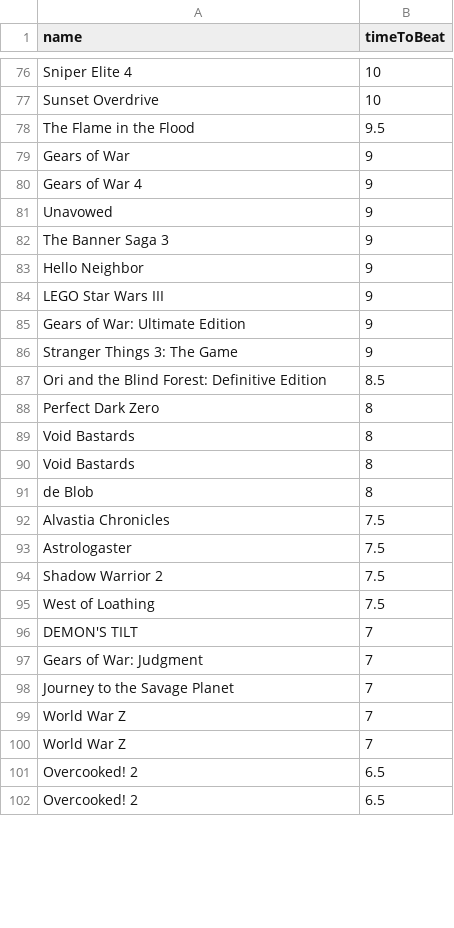
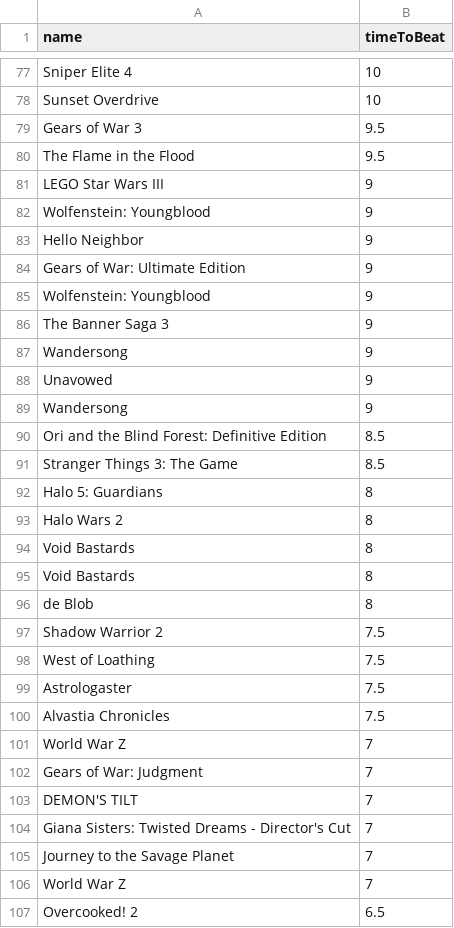
Before and after one commit to Xatpy/HowLongToBeatGamePass, a CSV file: list.csv, drawn as a sheet; only a part is shown, gaps mark what is left out; the shorter side is filled out with more unchanged rows; the diff covers the shown part only.

Commit message:
Adding a re-try phase (removing the game name part after :)

```diff
--- a/list.csv
+++ b/list.csv
@@ -77,13 +78,17 @@ Sniper Elite 4,10
 Sunset Overdrive,10
+Gears of War 3,9.5
 The Flame in the Flood,9.5
-Gears of War,9
-Gears of War 4,9
+LEGO Star Wars III,9
+Wolfenstein: Youngblood,9
+Hello Neighbor,9
+Gears of War: Ultimate Edition,9
+Wolfenstein: Youngblood,9
+The Banner Saga 3,9
+Wandersong,9
 Unavowed,9
-The Banner Saga 3,9
-Hello Neighbor,9
-LEGO Star Wars III,9
-Gears of War: Ultimate Edition,9
-Stranger Things 3: The Game,9
+Wandersong,9
 Ori and the Blind Forest: Definitive Edition,8.5
-Perfect Dark Zero,8
+Stranger Things 3: The Game,8.5
+Halo 5: Guardians,8
+Halo Wars 2,8
 Void Bastards,8
@@ -91,10 +96,11 @@ Void Bastards,8
 de Blob,8
-Alvastia Chronicles,7.5
-Astrologaster,7.5
 Shadow Warrior 2,7.5
 West of Loathing,7.5
+Astrologaster,7.5
+Alvastia Chronicles,7.5
+World War Z,7
+Gears of War: Judgment,7
 DEMON'S TILT,7
-Gears of War: Judgment,7
+Giana Sisters: Twisted Dreams - Director's Cut,7
 Journey to the Savage Planet,7
-World War Z,7
 World War Z,7
```
Also changed, not shown: 23 added rows, 28 removed rows, 64 moved rows and 12 edited cells elsewhere in this file, 1 other file.
